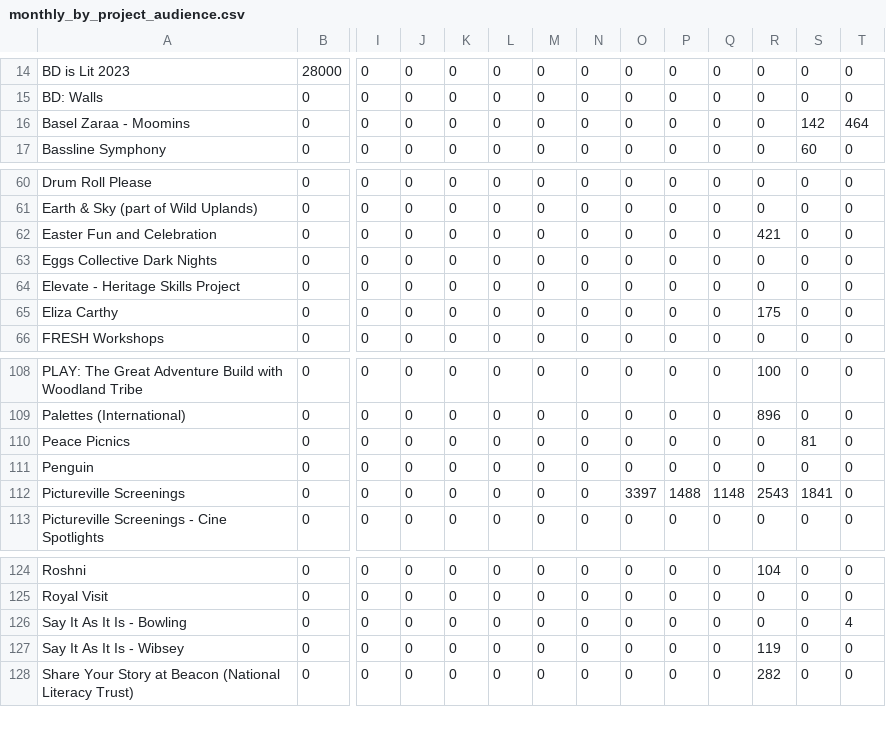
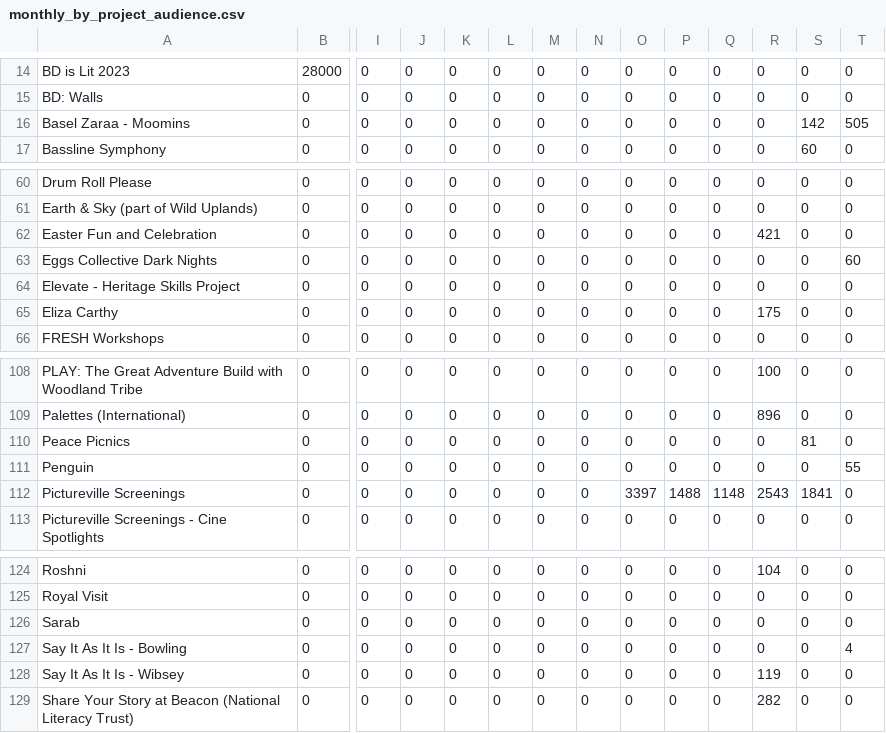
Before and after one commit to open-innovations/bradford-2025, a CSV file: src/themes/programme/_data/events/monthly_by_project_audience.csv, drawn as a sheet; only a part is shown, gaps mark what is left out; rows hold the shown columns only; the diff names each change by its address in the sheet, - before the commit and + after, or states it on an @@ line.

```diff
--- a/src/themes/programme/_data/events/monthly_by_project_audience.csv
+++ b/src/themes/programme/_data/events/monthly_by_project_audience.csv
-T16: 464
+T16: 505
-T63: 0
+T63: 60
-T111: 0
+T111: 55
+row 126: Sarab | 0 | 0 | 0 | 0 | 0 | 0 | 0 | 0 | 0 | 0 | 0 | 0 | 0
```
Also changed, not shown: src/themes/programme/_data/events/monthly_breakdown.csv, src/themes/programme/_data/events/monthly_by_project.csv, 19 other files.
